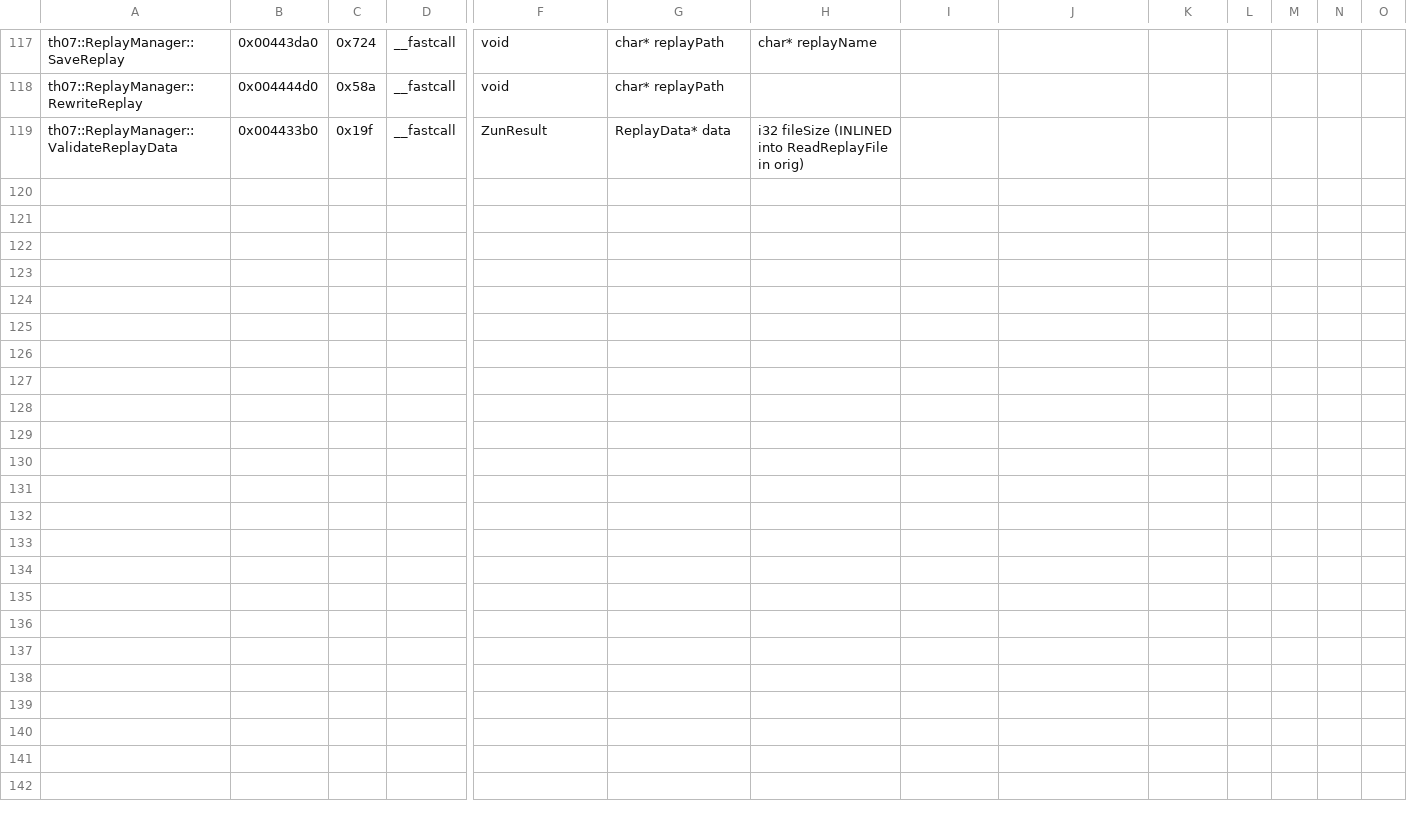
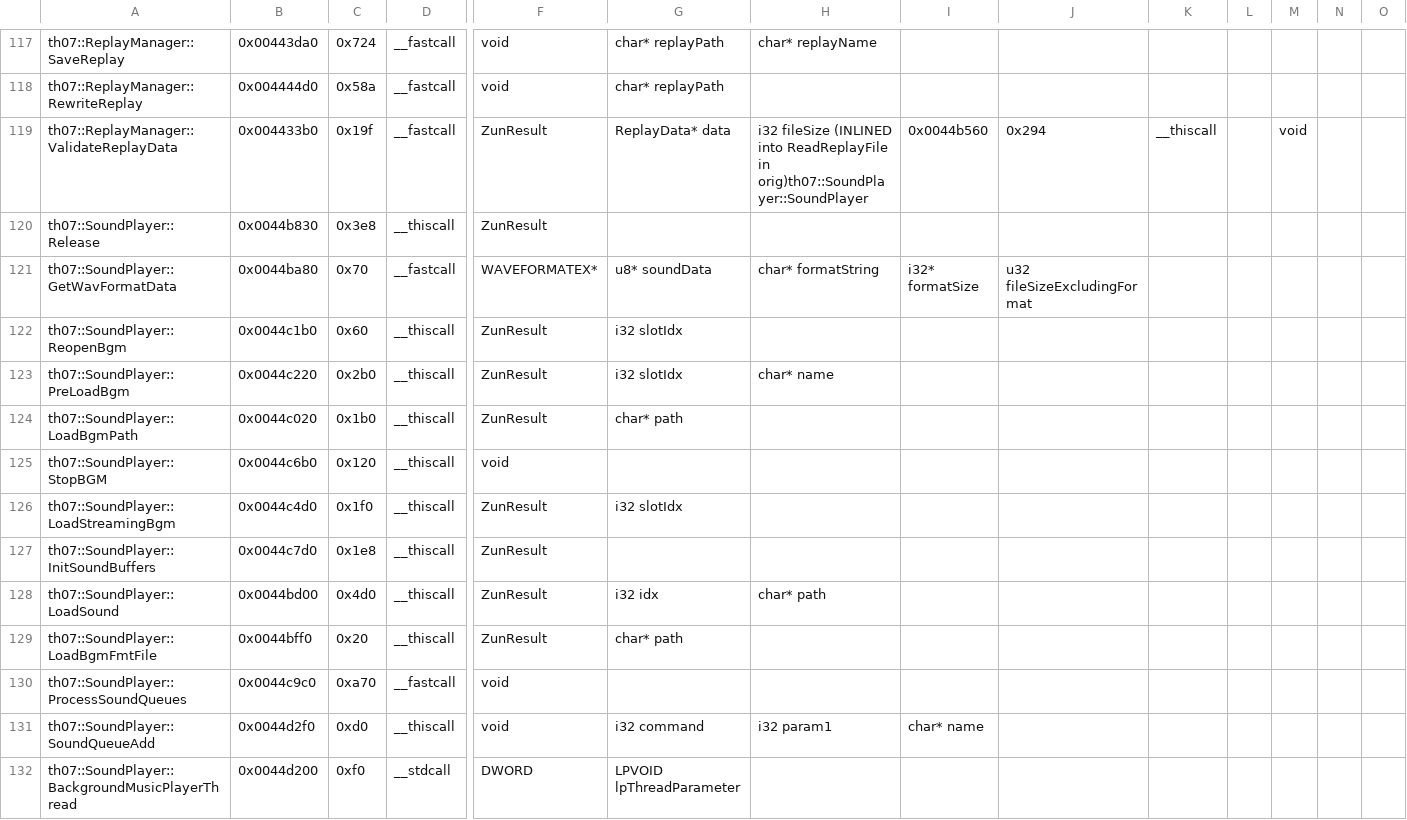
Before and after one commit to AgentMystia/th07, a CSV file: config/mapping.csv, drawn as a sheet; only a part is shown, gaps mark what is left out; rows hold the shown columns only; the diff names each change by its address in the sheet, - before the commit and + after, or states it on an @@ line.

```diff
--- a/config/mapping.csv
+++ b/config/mapping.csv
-H119: …ReadReplayFile in orig)
+H119: …ReadReplayFile in orig)th07::SoundPlayer::SoundPlayer
-I119: (empty)
+I119: 0x0044b560
-J119: (empty)
+J119: 0x294
-K119: (empty)
+K119: __thiscall
-M119: (empty)
+M119: void
+row 120: th07::SoundPlayer::Release | 0x0044b830 | 0x3e8 | __thiscall | ZunResult
+row 121: th07::SoundPlayer::GetWavFormatData | 0x0044ba80 | 0x70 | __fastcall | WAVEFORMATEX* | u8* soundData | char* formatString | i32* formatSize | u32 fileSizeExcludingFormat
+row 122: th07::SoundPlayer::ReopenBgm | 0x0044c1b0 | 0x60 | __thiscall | ZunResult | i32 slotIdx
+row 123: th07::SoundPlayer::PreLoadBgm | 0x0044c220 | 0x2b0 | __thiscall | ZunResult | i32 slotIdx | char* name
+row 124: th07::SoundPlayer::LoadBgmPath | 0x0044c020 | 0x1b0 | __thiscall | ZunResult | char* path
+row 125: th07::SoundPlayer::StopBGM | 0x0044c6b0 | 0x120 | __thiscall | void
+row 126: th07::SoundPlayer::LoadStreamingBgm | 0x0044c4d0 | 0x1f0 | __thiscall | ZunResult | i32 slotIdx
+row 127: th07::SoundPlayer::InitSoundBuffers | 0x0044c7d0 | 0x1e8 | __thiscall | ZunResult
+row 128: th07::SoundPlayer::LoadSound | 0x0044bd00 | 0x4d0 | __thiscall | ZunResult | i32 idx | char* path
+row 129: th07::SoundPlayer::LoadBgmFmtFile | 0x0044bff0 | 0x20 | __thiscall | ZunResult | char* path
+row 130: th07::SoundPlayer::ProcessSoundQueues | 0x0044c9c0 | 0xa70 | __fastcall | void
+row 131: th07::SoundPlayer::SoundQueueAdd | 0x0044d2f0 | 0xd0 | __thiscall | void | i32 command | i32 param1 | char* name
+row 132: th07::SoundPlayer::BackgroundMusicPlayerThread | 0x0044d200 | 0xf0 | __stdcall | DWORD | LPVOID lpThreadParameter
```
Also changed, not shown: 2 other files.
